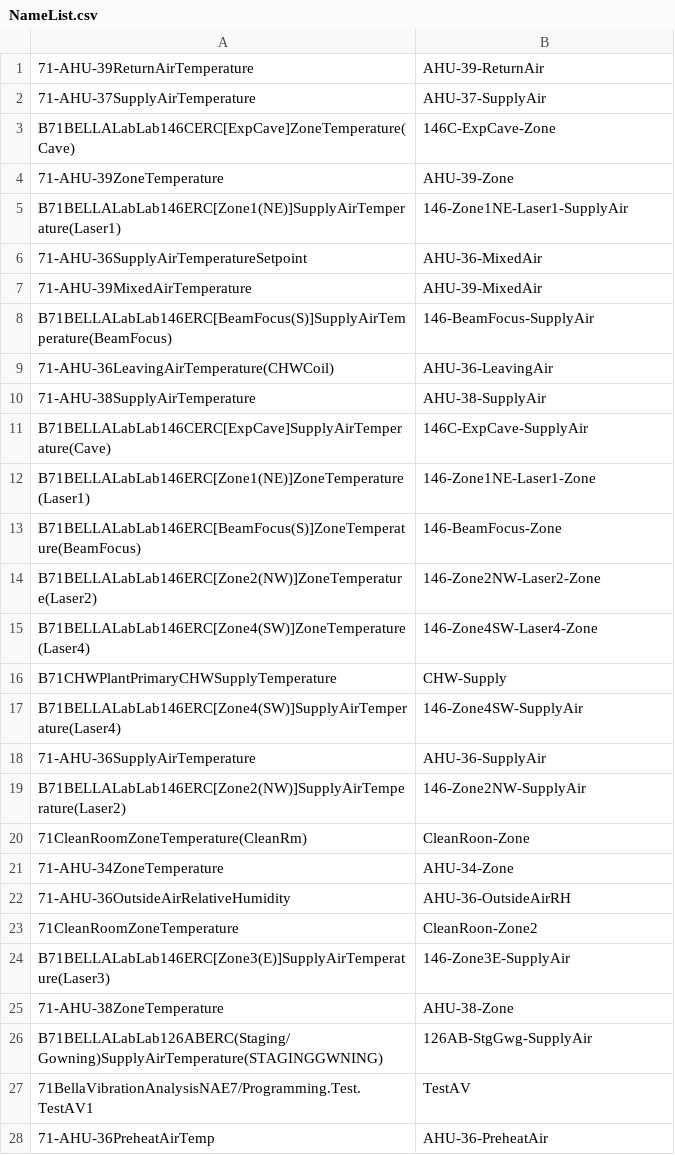
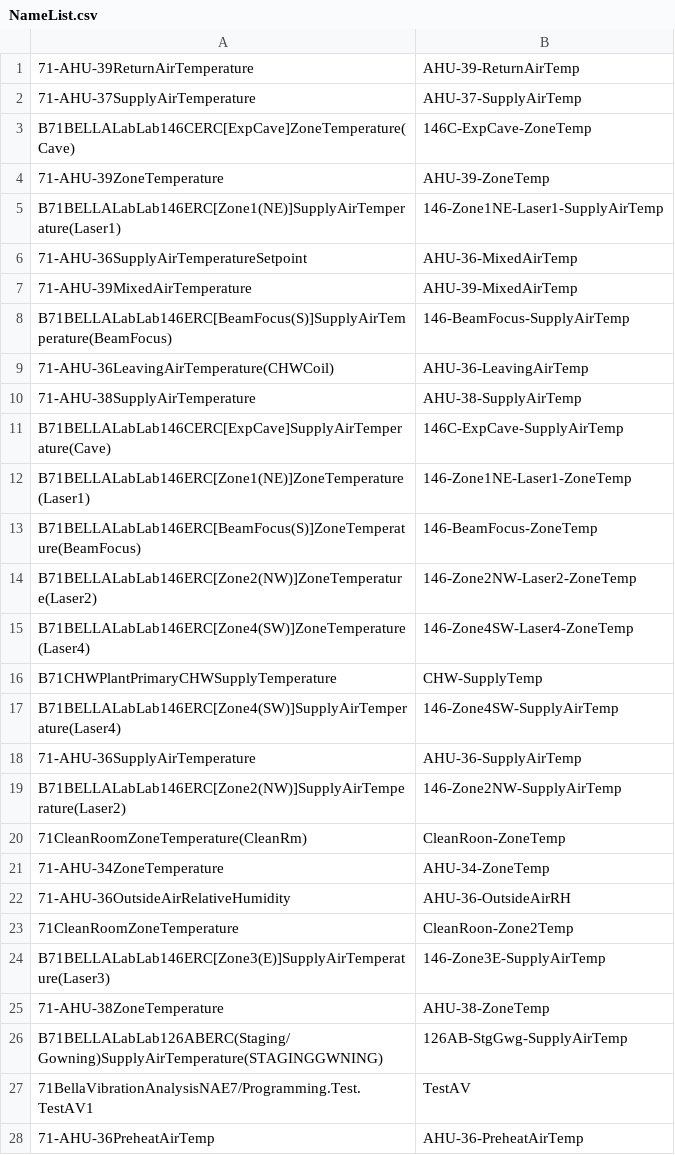
Before and after one commit to GEECS-BELLA/GEECS-Device-Drivers, a CSV file: SkySparkDevice/NameList.csv, drawn as a sheet; only a part is shown; the diff covers the shown part only.

```diff
--- a/SkySparkDevice/NameList.csv
+++ b/SkySparkDevice/NameList.csv
@@ -1,28 +1,28 @@
-71-AHU-39ReturnAirTemperature,AHU-39-ReturnAir
-71-AHU-37SupplyAirTemperature,AHU-37-SupplyAir
-B71BELLALabLab146CERC[ExpCave]ZoneTemperature(Cave),146C-ExpCave-Zone
-71-AHU-39ZoneTemperature,AHU-39-Zone
-B71BELLALabLab146ERC[Zone1(NE)]SupplyAirTemperature(Laser1),146-Zone1NE-Laser1-SupplyAir
-71-AHU-36SupplyAirTemperatureSetpoint,AHU-36-MixedAir
-71-AHU-39MixedAirTemperature,AHU-39-MixedAir
-B71BELLALabLab146ERC[BeamFocus(S)]SupplyAirTemperature(BeamFocus),146-BeamFocus-SupplyAir
-71-AHU-36LeavingAirTemperature(CHWCoil),AHU-36-LeavingAir
-71-AHU-38SupplyAirTemperature,AHU-38-SupplyAir
-B71BELLALabLab146CERC[ExpCave]SupplyAirTemperature(Cave),146C-ExpCave-SupplyAir
-B71BELLALabLab146ERC[Zone1(NE)]ZoneTemperature(Laser1),146-Zone1NE-Laser1-Zone
-B71BELLALabLab146ERC[BeamFocus(S)]ZoneTemperature(BeamFocus),146-BeamFocus-Zone
-B71BELLALabLab146ERC[Zone2(NW)]ZoneTemperature(Laser2),146-Zone2NW-Laser2-Zone
-B71BELLALabLab146ERC[Zone4(SW)]ZoneTemperature(Laser4),146-Zone4SW-Laser4-Zone
-B71CHWPlantPrimaryCHWSupplyTemperature,CHW-Supply
-B71BELLALabLab146ERC[Zone4(SW)]SupplyAirTemperature(Laser4),146-Zone4SW-SupplyAir
-71-AHU-36SupplyAirTemperature,AHU-36-SupplyAir
-B71BELLALabLab146ERC[Zone2(NW)]SupplyAirTemperature(Laser2),146-Zone2NW-SupplyAir
-71CleanRoomZoneTemperature(CleanRm),CleanRoon-Zone
-71-AHU-34ZoneTemperature,AHU-34-Zone
+71-AHU-39ReturnAirTemperature,AHU-39-ReturnAirTemp
+71-AHU-37SupplyAirTemperature,AHU-37-SupplyAirTemp
+B71BELLALabLab146CERC[ExpCave]ZoneTemperature(Cave),146C-ExpCave-ZoneTemp
+71-AHU-39ZoneTemperature,AHU-39-ZoneTemp
+B71BELLALabLab146ERC[Zone1(NE)]SupplyAirTemperature(Laser1),146-Zone1NE-Laser1-SupplyAirTemp
+71-AHU-36SupplyAirTemperatureSetpoint,AHU-36-MixedAirTemp
+71-AHU-39MixedAirTemperature,AHU-39-MixedAirTemp
+B71BELLALabLab146ERC[BeamFocus(S)]SupplyAirTemperature(BeamFocus),146-BeamFocus-SupplyAirTemp
+71-AHU-36LeavingAirTemperature(CHWCoil),AHU-36-LeavingAirTemp
+71-AHU-38SupplyAirTemperature,AHU-38-SupplyAirTemp
+B71BELLALabLab146CERC[ExpCave]SupplyAirTemperature(Cave),146C-ExpCave-SupplyAirTemp
+B71BELLALabLab146ERC[Zone1(NE)]ZoneTemperature(Laser1),146-Zone1NE-Laser1-ZoneTemp
+B71BELLALabLab146ERC[BeamFocus(S)]ZoneTemperature(BeamFocus),146-BeamFocus-ZoneTemp
+B71BELLALabLab146ERC[Zone2(NW)]ZoneTemperature(Laser2),146-Zone2NW-Laser2-ZoneTemp
+B71BELLALabLab146ERC[Zone4(SW)]ZoneTemperature(Laser4),146-Zone4SW-Laser4-ZoneTemp
+B71CHWPlantPrimaryCHWSupplyTemperature,CHW-SupplyTemp
+B71BELLALabLab146ERC[Zone4(SW)]SupplyAirTemperature(Laser4),146-Zone4SW-SupplyAirTemp
+71-AHU-36SupplyAirTemperature,AHU-36-SupplyAirTemp
+B71BELLALabLab146ERC[Zone2(NW)]SupplyAirTemperature(Laser2),146-Zone2NW-SupplyAirTemp
+71CleanRoomZoneTemperature(CleanRm),CleanRoon-ZoneTemp
+71-AHU-34ZoneTemperature,AHU-34-ZoneTemp
 71-AHU-36OutsideAirRelativeHumidity,AHU-36-OutsideAirRH
-71CleanRoomZoneTemperature,CleanRoon-Zone2
-B71BELLALabLab146ERC[Zone3(E)]SupplyAirTemperature(Laser3),146-Zone3E-SupplyAir
-71-AHU-38ZoneTemperature,AHU-38-Zone
-B71BELLALabLab126ABERC(Staging/Gowning)SupplyAirTemperature(STAGINGGWNING),126AB-StgGwg-SupplyAir
+71CleanRoomZoneTemperature,CleanRoon-Zone2Temp
+B71BELLALabLab146ERC[Zone3(E)]SupplyAirTemperature(Laser3),146-Zone3E-SupplyAirTemp
+71-AHU-38ZoneTemperature,AHU-38-ZoneTemp
+B71BELLALabLab126ABERC(Staging/Gowning)SupplyAirTemperature(STAGINGGWNING),126AB-StgGwg-SupplyAirTemp
 71BellaVibrationAnalysisNAE7/Programming.Test.TestAV1,TestAV
-71-AHU-36PreheatAirTemp,AHU-36-PreheatAir
+71-AHU-36PreheatAirTemp,AHU-36-PreheatAirTemp
```
Also changed, not shown: 11 edited cells elsewhere in this file, 18 other files.
